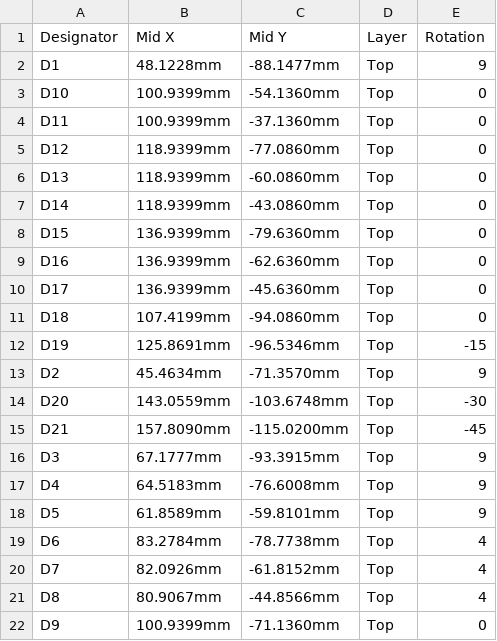
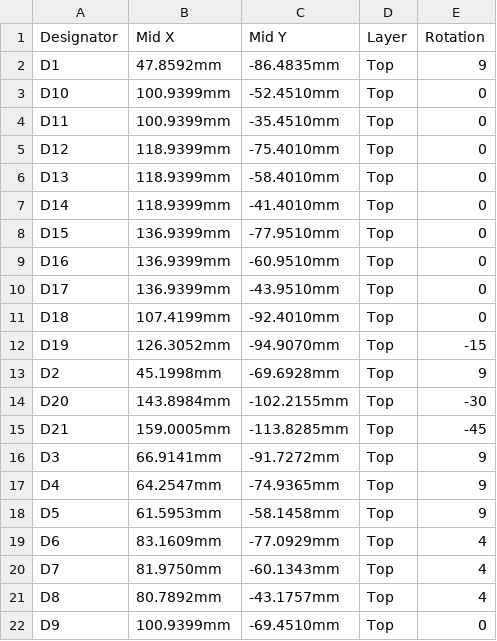
Before and after one commit to curbol/temporal, a CSV file: jlcpcb/temporal_CPL_top.csv, drawn as a sheet; only a part is shown; the diff covers the shown part only.

```diff
--- a/jlcpcb/temporal_CPL_top.csv
+++ b/jlcpcb/temporal_CPL_top.csv
@@ -1,22 +1,22 @@
 Designator,Mid X,Mid Y,Layer,Rotation
-"D1",48.1228mm,-88.1477mm,Top,9
-"D10",100.9399mm,-54.1360mm,Top,0
-"D11",100.9399mm,-37.1360mm,Top,0
-"D12",118.9399mm,-77.0860mm,Top,0
-"D13",118.9399mm,-60.0860mm,Top,0
-"D14",118.9399mm,-43.0860mm,Top,0
-"D15",136.9399mm,-79.6360mm,Top,0
-"D16",136.9399mm,-62.6360mm,Top,0
-"D17",136.9399mm,-45.6360mm,Top,0
-"D18",107.4199mm,-94.0860mm,Top,0
-"D19",125.8691mm,-96.5346mm,Top,-15
-"D2",45.4634mm,-71.3570mm,Top,9
-"D20",143.0559mm,-103.6748mm,Top,-30
-"D21",157.8090mm,-115.0200mm,Top,-45
-"D3",67.1777mm,-93.3915mm,Top,9
-"D4",64.5183mm,-76.6008mm,Top,9
-"D5",61.8589mm,-59.8101mm,Top,9
-"D6",83.2784mm,-78.7738mm,Top,4
-"D7",82.0926mm,-61.8152mm,Top,4
-"D8",80.9067mm,-44.8566mm,Top,4
-"D9",100.9399mm,-71.1360mm,Top,0
+"D1",47.8592mm,-86.4835mm,Top,9
+"D10",100.9399mm,-52.4510mm,Top,0
+"D11",100.9399mm,-35.4510mm,Top,0
+"D12",118.9399mm,-75.4010mm,Top,0
+"D13",118.9399mm,-58.4010mm,Top,0
+"D14",118.9399mm,-41.4010mm,Top,0
+"D15",136.9399mm,-77.9510mm,Top,0
+"D16",136.9399mm,-60.9510mm,Top,0
+"D17",136.9399mm,-43.9510mm,Top,0
+"D18",107.4199mm,-92.4010mm,Top,0
+"D19",126.3052mm,-94.9070mm,Top,-15
+"D2",45.1998mm,-69.6928mm,Top,9
+"D20",143.8984mm,-102.2155mm,Top,-30
+"D21",159.0005mm,-113.8285mm,Top,-45
+"D3",66.9141mm,-91.7272mm,Top,9
+"D4",64.2547mm,-74.9365mm,Top,9
+"D5",61.5953mm,-58.1458mm,Top,9
+"D6",83.1609mm,-77.0929mm,Top,4
+"D7",81.9750mm,-60.1343mm,Top,4
+"D8",80.7892mm,-43.1757mm,Top,4
+"D9",100.9399mm,-69.4510mm,Top,0
```
Also changed, not shown: 38 edited cells elsewhere in this file, jlcpcb/temporal_BOM.csv.
